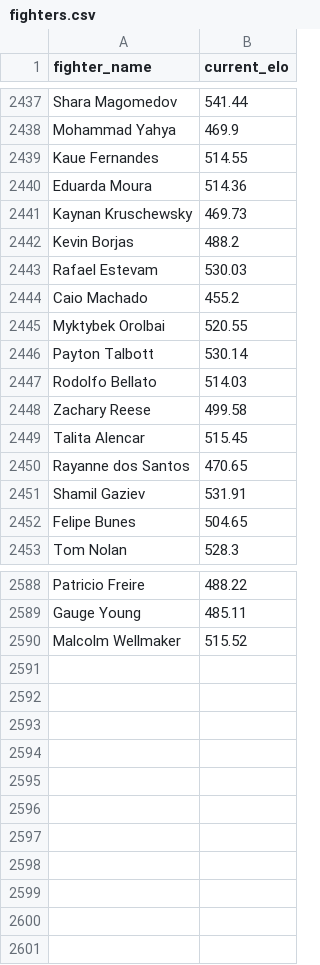
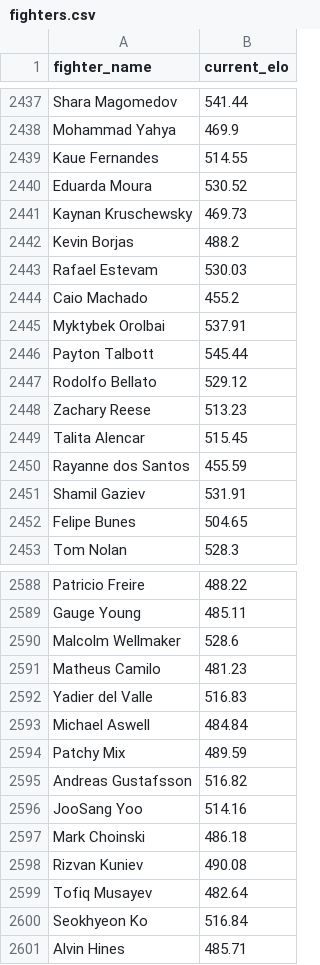
Before and after one commit to intelligent-username/UFC-P4P, a CSV file: frontend/public/data/fighters.csv (was fighters.csv), drawn as a sheet; only a part is shown, gaps mark what is left out; the diff covers the shown part only.

```diff
--- a/fighters.csv
+++ b/frontend/public/data/fighters.csv
@@ -2439,3 +2439,3 @@ Mohammad Yahya,469.9
 Kaue Fernandes,514.55
-Eduarda Moura,514.36
+Eduarda Moura,530.52
 Kaynan Kruschewsky,469.73
@@ -2444,8 +2444,8 @@ Rafael Estevam,530.03
 Caio Machado,455.2
-Myktybek Orolbai,520.55
-Payton Talbott,530.14
-Rodolfo Bellato,514.03
-Zachary Reese,499.58
+Myktybek Orolbai,537.91
+Payton Talbott,545.44
+Rodolfo Bellato,529.12
+Zachary Reese,513.23
 Talita Alencar,515.45
-Rayanne dos Santos,470.65
+Rayanne dos Santos,455.59
 Shamil Gaziev,531.91
@@ -2589,2 +2589,13 @@ Patricio Freire,488.22
 Gauge Young,485.11
-Malcolm Wellmaker,515.52
+Malcolm Wellmaker,528.6
+Matheus Camilo,481.23
+Yadier del Valle,516.83
+Michael Aswell,484.84
+Patchy Mix,489.59
+Andreas Gustafsson,516.82
+JooSang Yoo,514.16
+Mark Choinski,486.18
+Rizvan Kuniev,490.08
+Tofiq Musayev,482.64
+Seokhyeon Ko,516.84
+Alvin Hines,485.71
```
Also changed, not shown: 143 edited cells elsewhere in this file, frontend/public/data/fighter_metadata.csv, 21 other files.
